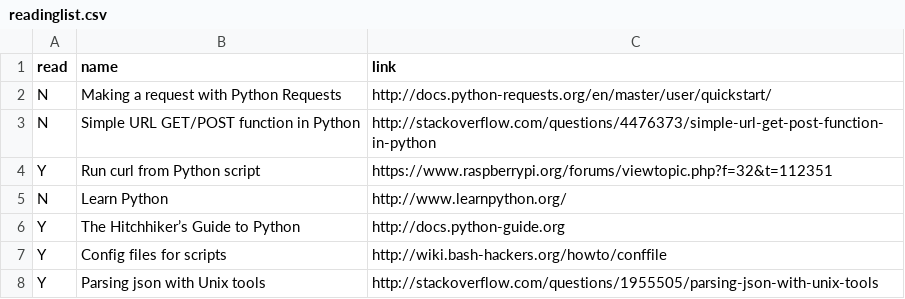
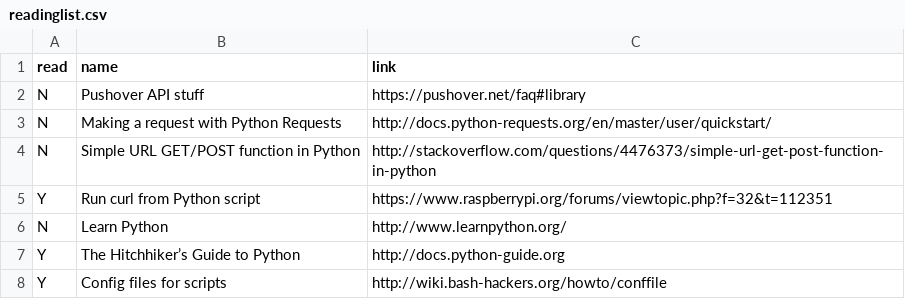
Before and after one commit to bazbt3/bazbt3.github.io, a CSV file: _data/readinglist.csv, drawn as a sheet; only a part is shown; the shorter side is filled out with more unchanged rows; the diff names each change by its address in the sheet, - before the commit and + after, or states it on an @@ line.

Commit message:
Added entry to readinglist.csv.

```diff
--- a/_data/readinglist.csv
+++ b/_data/readinglist.csv
+row 2: N | Pushover API stuff | https://pushover.net/faq#library
```
